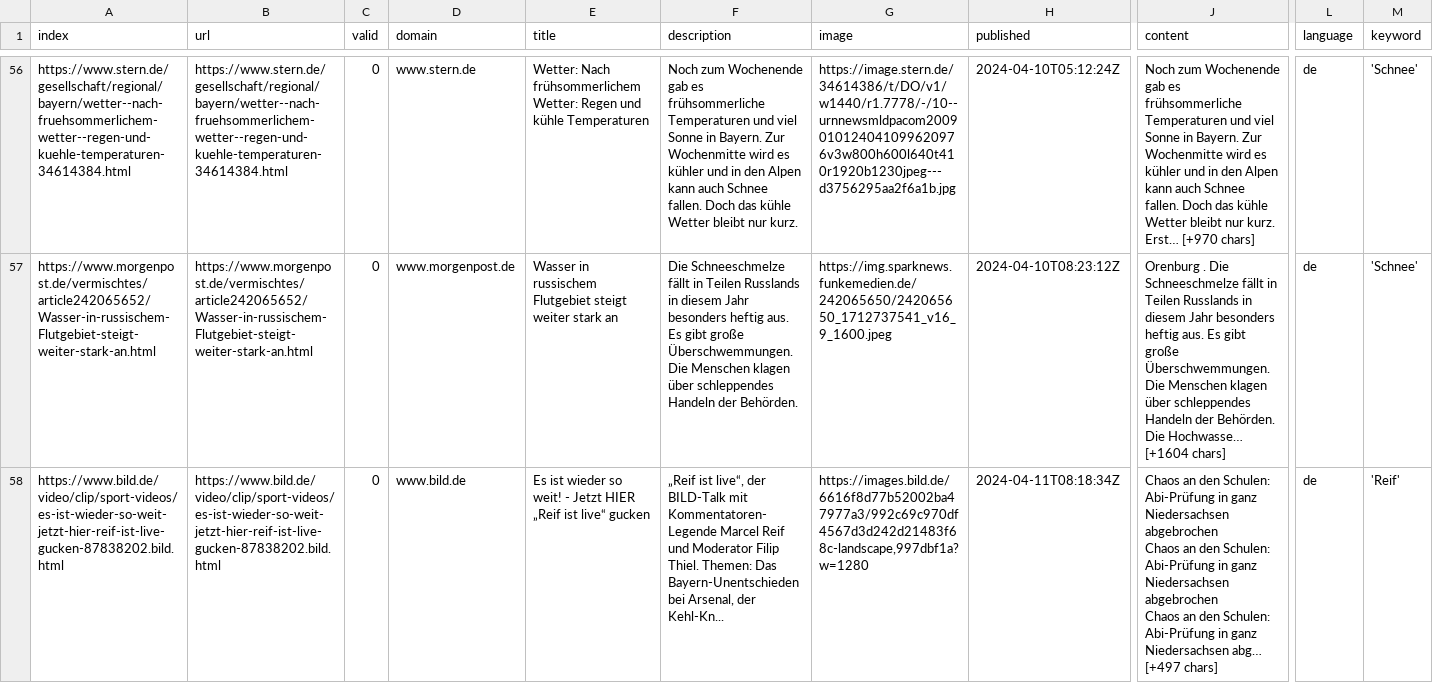
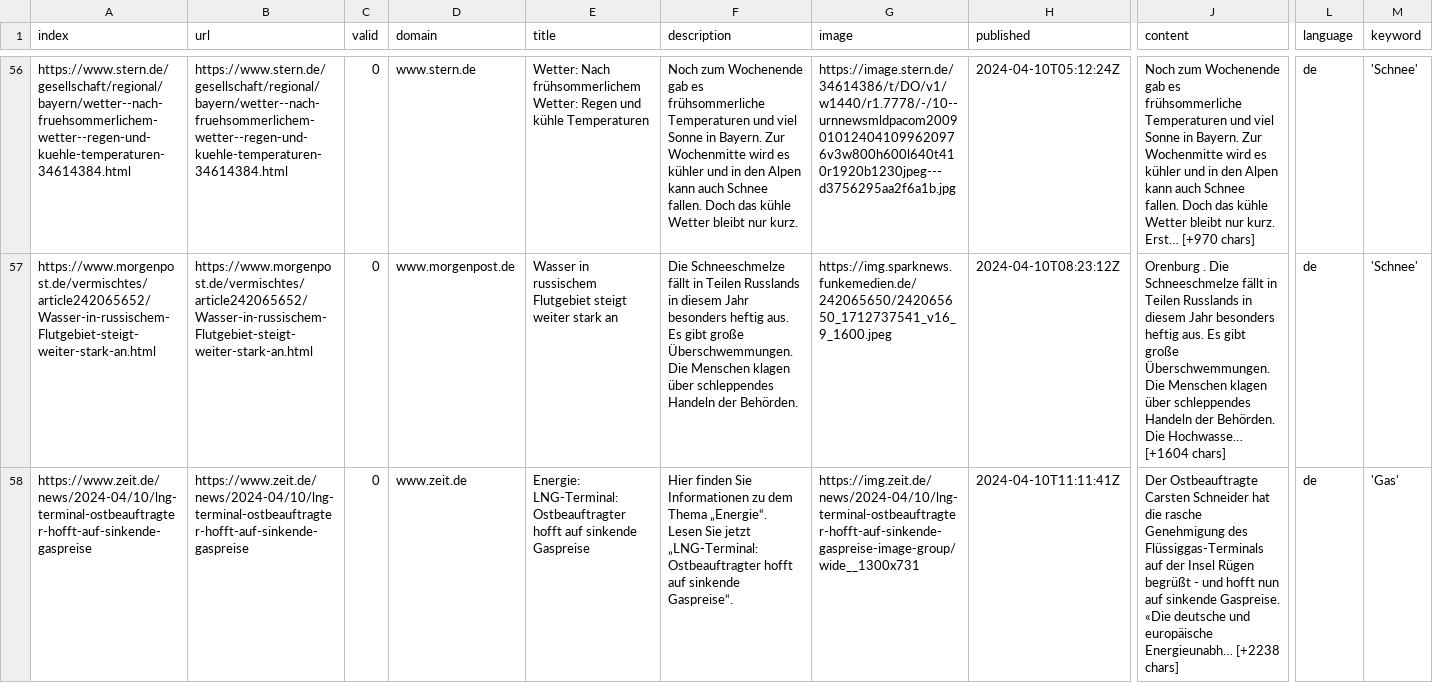
Before and after one commit to svpblank1/winterIsComing2, a CSV file: csv/news_2024_04.csv, drawn as a sheet; only a part is shown, gaps mark what is left out; the shorter side is filled out with more unchanged rows; rows hold the shown columns only; the diff covers the shown part only; the diff names each change by its address in the sheet, - before the commit and + after, or states it on an @@ line.

```diff
--- a/csv/news_2024_04.csv
+++ b/csv/news_2024_04.csv
+row 58: https://www.zeit.de/news/2024-04/10/lng-terminal-ostbeauftragter-hofft-auf-sinkende-gaspreise | https://www.zeit.de/news/2024-04/10/lng-terminal-ostbeauftragter-hofft-auf-sinkende-gaspreise | 0 | www.zeit.de | Energie: LNG-Terminal: Ostbeauftragter hofft auf sinkende Gaspreise | Hier finden Sie Informationen zu dem Thema „Energie“. Lesen Sie jetzt „LNG-Terminal: Ostbeauftragter hofft auf sinkende Gaspreise“. | https://img.zeit.de/news/2024-04/10/lng-terminal-ostbeauftragter-hofft-auf-sinkende-gaspreise-image-group/wide__1300x731 | 2024-04-10T11:11:41Z | Der Ostbeauftragte Carsten Schneider hat die rasche Genehmigung des Flüssiggas-Terminals auf der Insel Rügen begrüßt - und hofft nun auf sinkende Gaspreise. «Die deutsche und europäische Energieunabh… [+2238 chars] | de | 'Gas'
```
Also changed, not shown: 1 added row elsewhere in this file, keywords.csv.
